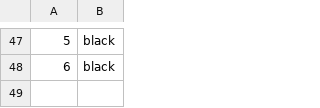
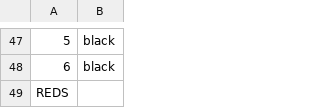
Before and after one commit to Louis3797/Jinx, a CSV file: NumberCards.csv, drawn as a sheet; only a part is shown, gaps mark what is left out.

```diff
--- a/NumberCards.csv
+++ b/NumberCards.csv
@@ -48 +48,2 @@
 6,black
+REDS
```
Also changed, not shown: 1 other file.
